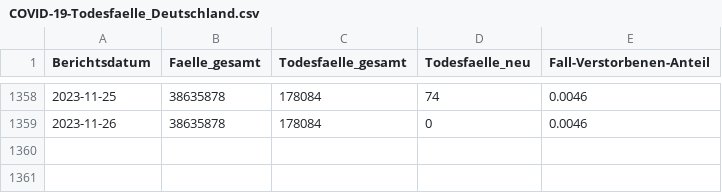
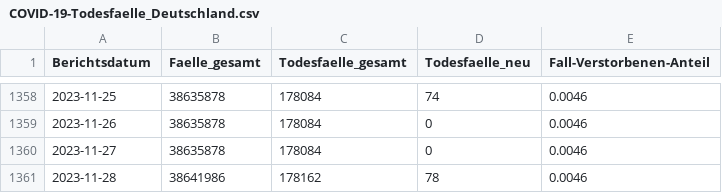
Before and after one commit to robert-koch-institut/COVID-19-Todesfaelle_in_Deutschland, a CSV file: COVID-19-Todesfaelle_Deutschland.csv, drawn as a sheet; only a part is shown, gaps mark what is left out.

```diff
--- a/COVID-19-Todesfaelle_Deutschland.csv
+++ b/COVID-19-Todesfaelle_Deutschland.csv
@@ -1359 +1359,3 @@ Berichtsdatum,Faelle_gesamt,Todesfaelle_gesamt,Todesfaelle_neu,Fall-Verstorbenen
 2023-11-26,38635878,178084,0,0.0046
+2023-11-27,38635878,178084,0,0.0046
+2023-11-28,38641986,178162,78,0.0046
```
Also changed, not shown: 7 other files.
